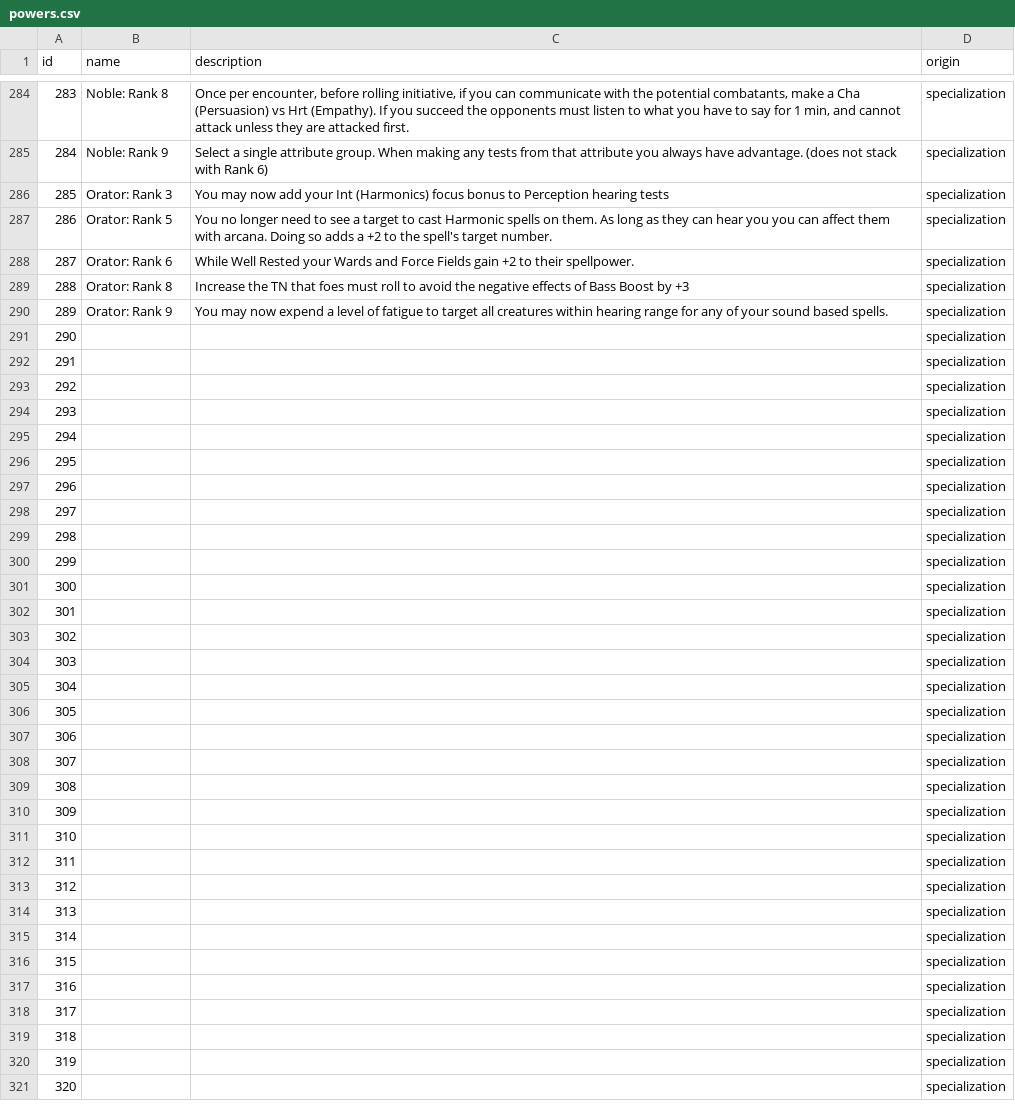
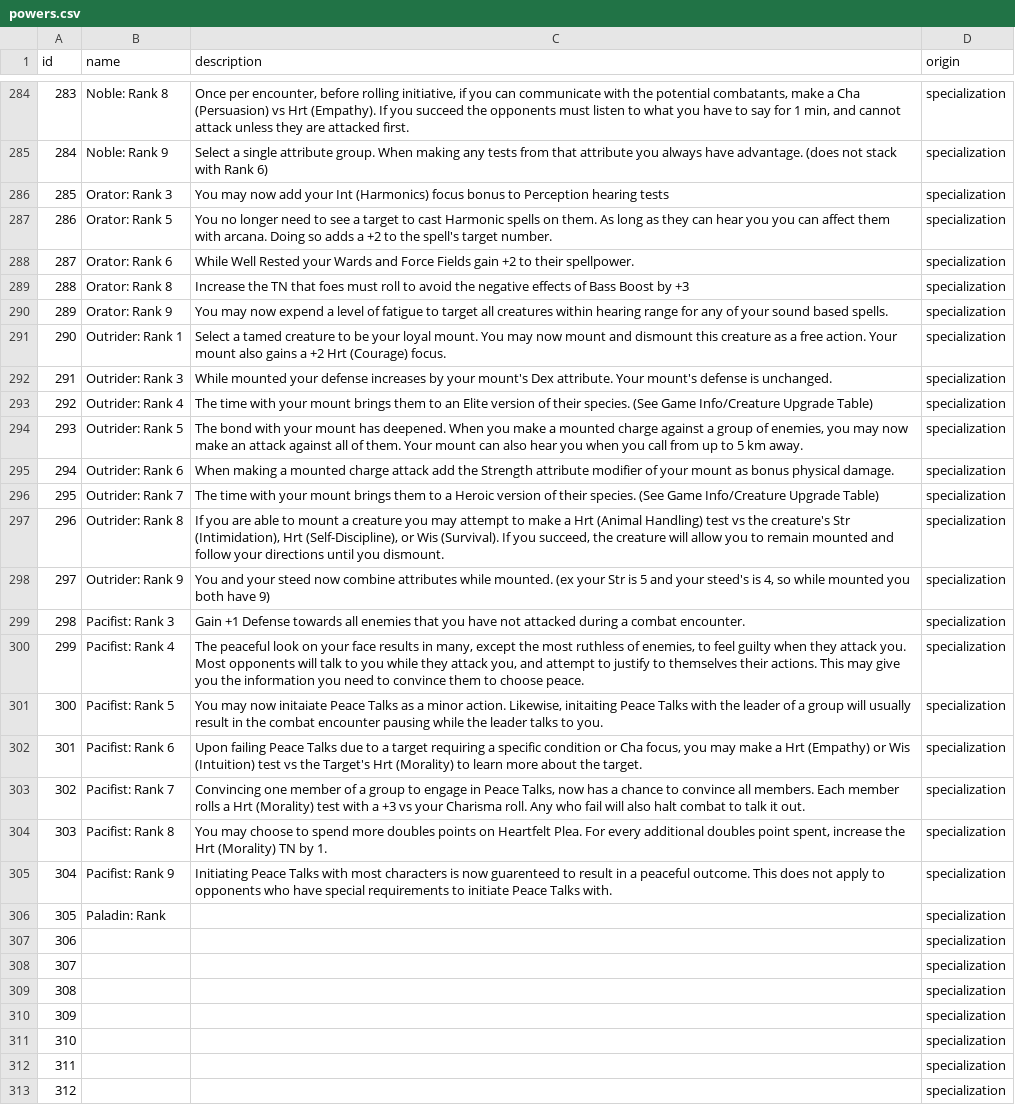
Before and after one commit to alexandervice/rise-web-app, a CSV file: v2/data/raw-csv/powers.csv, drawn as a sheet; only a part is shown, gaps mark what is left out; the shorter side is filled out with more unchanged rows; the diff names each change by its address in the sheet, - before the commit and + after, or states it on an @@ line.

Commit message:
Update powers.csv

```diff
--- a/v2/data/raw-csv/powers.csv
+++ b/v2/data/raw-csv/powers.csv
-B291 (name): (empty)
+B291 (name): Outrider: Rank 1
-C291 (description): (empty)
+C291 (description): Select a tamed creature to be your loyal mount. You may now mount and dismount this creature as a free action. Your mount also gains a +2 Hrt (Courage) focus.
-B292 (name): (empty)
+B292 (name): Outrider: Rank 3
-C292 (description): (empty)
+C292 (description): While mounted your defense increases by your mount's Dex attribute. Your mount's defense is unchanged.
-B293 (name): (empty)
+B293 (name): Outrider: Rank 4
-C293 (description): (empty)
+C293 (description): The time with your mount brings them to an Elite version of their species. (See Game Info/Creature Upgrade Table)
-B294 (name): (empty)
+B294 (name): Outrider: Rank 5
-C294 (description): (empty)
+C294 (description): The bond with your mount has deepened. When you make a mounted charge against a group of enemies, you may now make an attack against all of them. Your mount can also hear you when you call from up to 5 km away.
-B295 (name): (empty)
+B295 (name): Outrider: Rank 6
-C295 (description): (empty)
+C295 (description): When making a mounted charge attack add the Strength attribute modifier of your mount as bonus physical damage.
-B296 (name): (empty)
+B296 (name): Outrider: Rank 7
-C296 (description): (empty)
+C296 (description): The time with your mount brings them to a Heroic version of their species. (See Game Info/Creature Upgrade Table)
-B297 (name): (empty)
+B297 (name): Outrider: Rank 8
-C297 (description): (empty)
+C297 (description): If you are able to mount a creature you may attempt to make a Hrt (Animal Handling) test vs the creature's Str (Intimidation), Hrt (Self-Discipline), or Wis (Survival). If you succeed, the creature will allow you to remain mounted and follow your directions until you dismount.
-B298 (name): (empty)
+B298 (name): Outrider: Rank 9
-C298 (description): (empty)
+C298 (description): You and your steed now combine attributes while mounted. (ex your Str is 5 and your steed's is 4, so while mounted you both have 9)
-B299 (name): (empty)
+B299 (name): Pacifist: Rank 3
-C299 (description): (empty)
+C299 (description): Gain +1 Defense towards all enemies that you have not attacked during a combat encounter.
-B300 (name): (empty)
+B300 (name): Pacifist: Rank 4
-C300 (description): (empty)
+C300 (description): The peaceful look on your face results in many, except the most ruthless of enemies, to feel guilty when they attack you. Most opponents will talk to you while they attack you, and attempt to justify to themselves their actions. This may give you the information you need to convince them to choose peace.
-B301 (name): (empty)
+B301 (name): Pacifist: Rank 5
-C301 (description): (empty)
+C301 (description): You may now initaiate Peace Talks as a minor action. Likewise, initaiting Peace Talks with the leader of a group will usually result in the combat encounter pausing while the leader talks to you.
-B302 (name): (empty)
+B302 (name): Pacifist: Rank 6
-C302 (description): (empty)
+C302 (description): Upon failing Peace Talks due to a target requiring a specific condition or Cha focus, you may make a Hrt (Empathy) or Wis (Intuition) test vs the Target's Hrt (Morality) to learn more about the target.
-B303 (name): (empty)
+B303 (name): Pacifist: Rank 7
-C303 (description): (empty)
+C303 (description): Convincing one member of a group to engage in Peace Talks, now has a chance to convince all members. Each member rolls a Hrt (Morality) test with a +3 vs your Charisma roll. Any who fail will also halt combat to talk it out.
-B304 (name): (empty)
+B304 (name): Pacifist: Rank 8
-C304 (description): (empty)
+C304 (description): You may choose to spend more doubles points on Heartfelt Plea. For every additional doubles point spent, increase the Hrt (Morality) TN by 1.
-B305 (name): (empty)
+B305 (name): Pacifist: Rank 9
-C305 (description): (empty)
+C305 (description): Initiating Peace Talks with most characters is now guarenteed to result in a peaceful outcome. This does not apply to opponents who have special requirements to initiate Peace Talks with.
-B306 (name): (empty)
+B306 (name): Paladin: Rank
```
